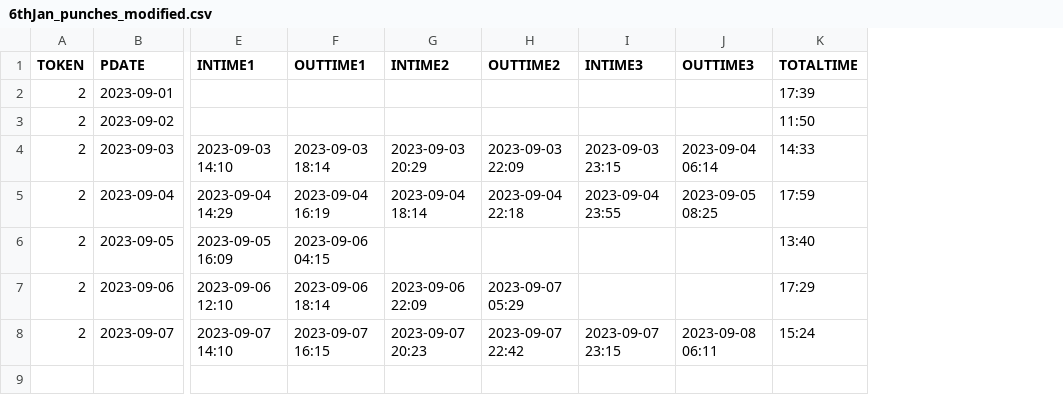
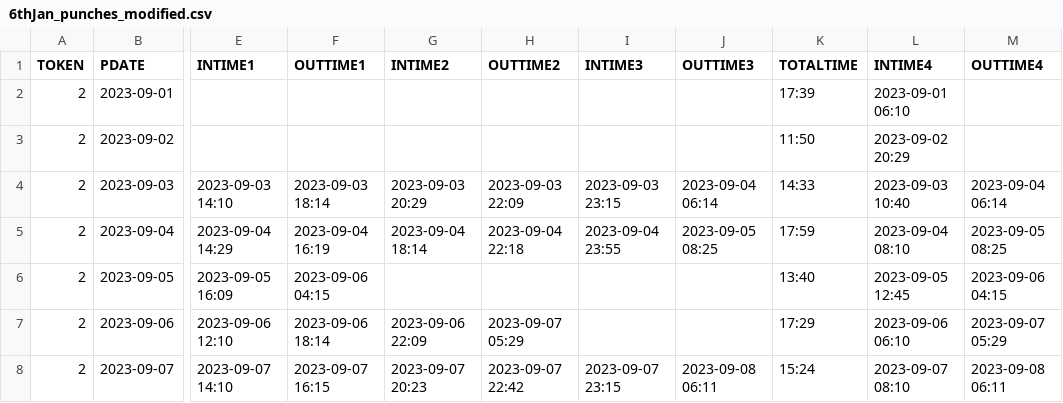
Before and after one commit to RakshithManjunath/VFPPython, a CSV file: 6thJan_punches_modified.csv, drawn as a sheet; only a part is shown, gaps mark what is left out; the diff names each change by its address in the sheet, - before the commit and + after, or states it on an @@ line.

```diff
--- a/6thJan_punches_modified.csv
+++ b/6thJan_punches_modified.csv
+column L (INTIME4), rows 2-8: 2023-09-01 06:10 | 2023-09-02 20:29 | 2023-09-03 10:40 | 2023-09-04 08:10 | 2023-09-05 12:45 | 2023-09-06 06:10 | 2023-09-07 08:10
+column M (OUTTIME4), rows 4-8: 2023-09-04 06:14 | 2023-09-05 08:25 | 2023-09-06 04:15 | 2023-09-07 05:29 | 2023-09-08 06:11
```
Also changed, not shown: 2 other files.
